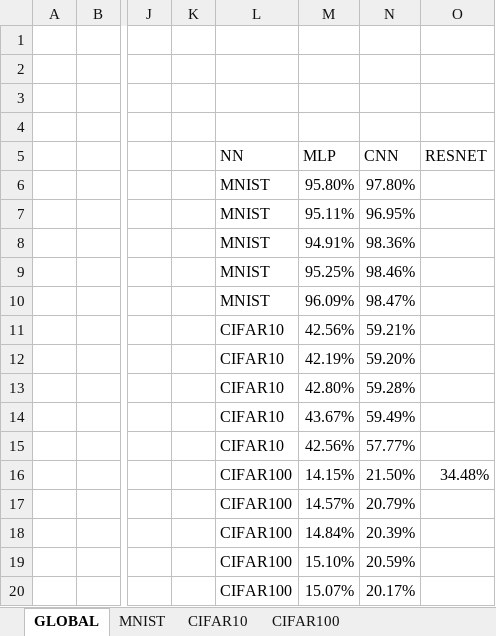
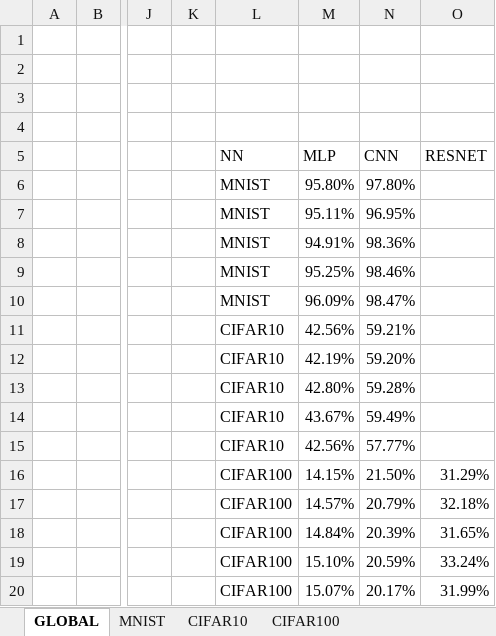
Before and after one commit to cav-ALL/MTD_2025, an Excel workbook: MTD_2025.xlsx, sheet GLOBAL, drawn as a sheet; only a part is shown, gaps mark what is left out; values as stored, in another font and other column widths than the file's, no borders; charts and pictures and table styles not drawn; the diff names each change by its address in the sheet, - before the commit and + after, or states it on an @@ line.

```diff
--- a/MTD_2025.xlsx (sheet GLOBAL)
+++ b/MTD_2025.xlsx (sheet GLOBAL)
-O16 (RESNET): 34.48%
+O16 (RESNET): 31.29%
-O17 (RESNET): (empty)
+O17 (RESNET): 32.18%
-O18 (RESNET): (empty)
+O18 (RESNET): 31.65%
-O19 (RESNET): (empty)
+O19 (RESNET): 33.24%
-O20 (RESNET): (empty)
+O20 (RESNET): 31.99%
```
Also changed, not shown: sheet CIFAR100, charts or pictures.
